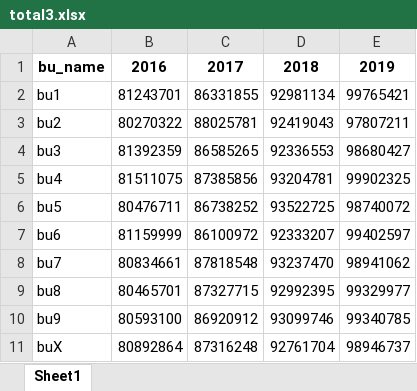
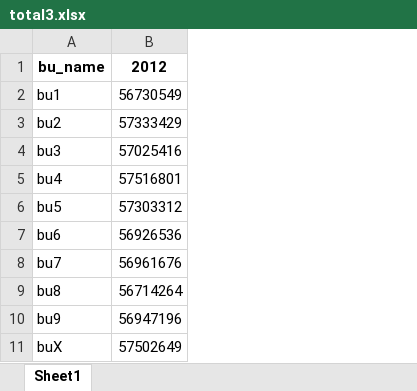
Before and after one commit to liuhui998/pe2, an Excel workbook: 04-concat-merge/total3.xlsx, sheet Sheet1, drawn as a sheet; values as stored, in another font and other column widths than the file's, no borders; removed rows and columns are numbered as before the commit, all else as after; the diff names each change by its address in the sheet, - before the commit and + after, or states it on an @@ line.

```diff
--- a/04-concat-merge/total3.xlsx (sheet Sheet1)
+++ b/04-concat-merge/total3.xlsx (sheet Sheet1)
-column B, rows 1-11: 2016 | 81243701 | 80270322 | 81392359 | 81511075 | 80476711 | 81159999 | 80834661 | 80465701 | 80593100 | 80892864
-column C, rows 1-11: 2017 | 86331855 | 88025781 | 86585265 | 87385856 | 86738252 | 86100972 | 87818548 | 87327715 | 86920912 | 87316248
-column D, rows 1-11: 2018 | 92981134 | 92419043 | 92336553 | 93204781 | 93522725 | 92333207 | 93237470 | 92992395 | 93099746 | 92761704
-column E, rows 1-11: 2019 | 99765421 | 97807211 | 98680427 | 99902325 | 98740072 | 99402597 | 98941062 | 99329977 | 99340785 | 98946737
+column B, rows 1-11: 2012 | 56730549 | 57333429 | 57025416 | 57516801 | 57303312 | 56926536 | 56961676 | 56714264 | 56947196 | 57502649
```
Also changed, not shown: 04-concat-merge/total1.xlsx, 04-concat-merge/total2.xlsx, 1 other file.
